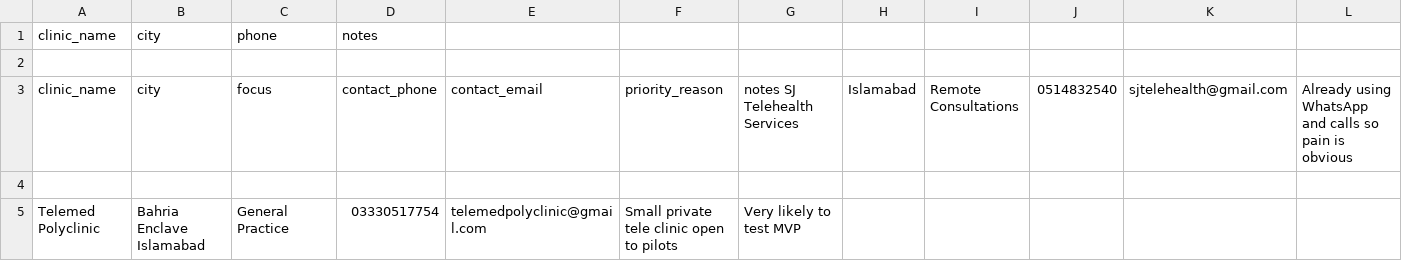
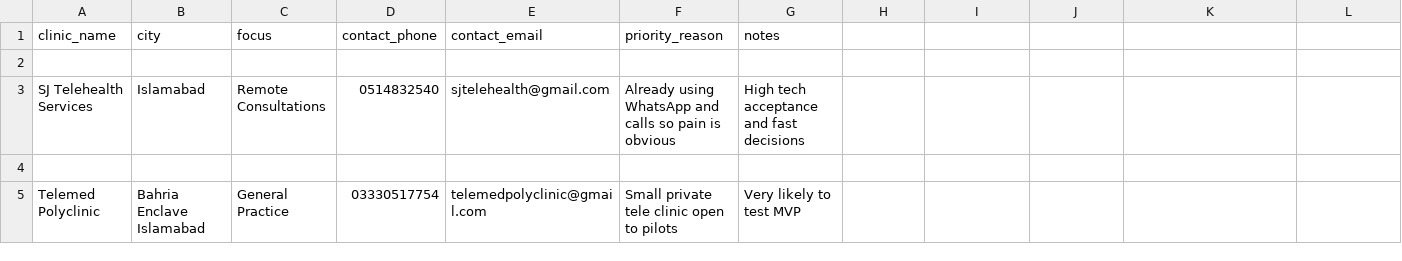
Before and after one commit to yousaf814/sehatmate-mvp, a CSV file: outreach/clinics.csv, drawn as a sheet; only a part is shown; removed rows and columns are numbered as before the commit, all else as after; rows hold the shown columns only; the diff names each change by its address in the sheet, - before the commit and + after, or states it on an @@ line.

Commit message:
Modify clinics.csv to add contact and priority fields
Updated the clinics CSV file to include additional columns for contact information and priority reasons.

```diff
--- a/outreach/clinics.csv
+++ b/outreach/clinics.csv
-C1: phone
+C1: focus
-D1: notes
+D1: contact_phone
-E1: (empty)
+E1: contact_email
-F1: (empty)
+F1: priority_reason
-G1: (empty)
+G1: notes
-row 3: clinic_name | city | focus | contact_phone | contact_email | priority_reason | notes SJ Telehealth Services | Islamabad | Remote Consultations | 0514832540 | sjtelehealth@gmail.com | Already using WhatsApp and calls so pain is obvious
+row 3: SJ Telehealth Services | Islamabad | Remote Consultations | 0514832540 | sjtelehealth@gmail.com | Already using WhatsApp and calls so pain is obvious | High tech acceptance and fast decisions
```
